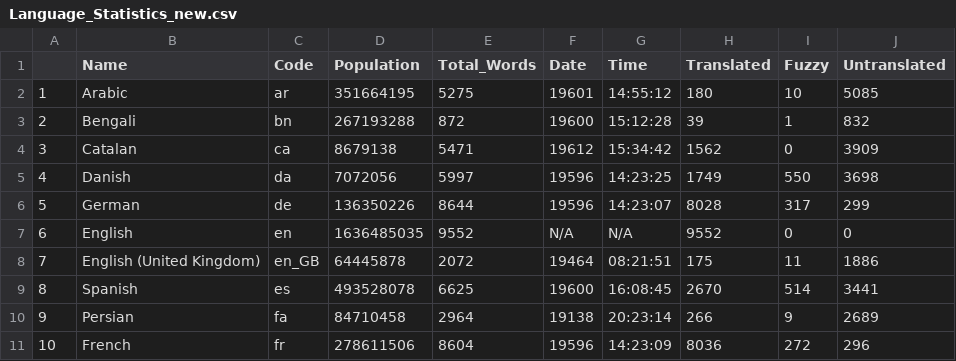
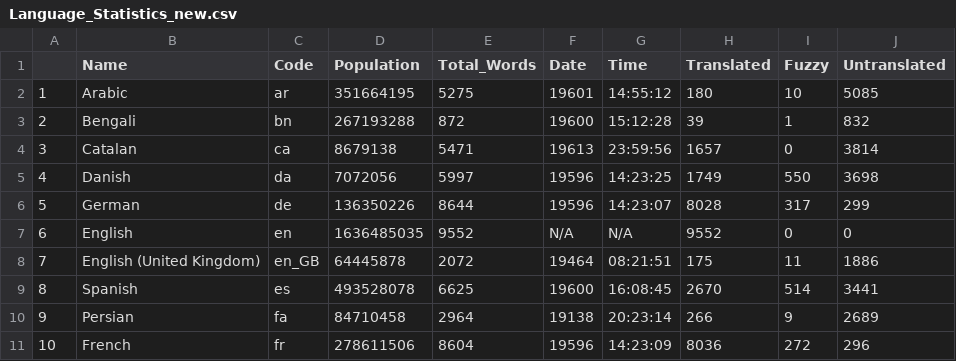
Before and after one commit to r-devel/translations-dashboard, a CSV file: weblate/Language Statisitics/Language_Statistics_new.csv, drawn as a sheet; only a part is shown.

```diff
--- a/weblate/Language Statisitics/Language_Statistics_new.csv
+++ b/weblate/Language Statisitics/Language_Statistics_new.csv
@@ -3,3 +3,3 @@
 "2","Bengali","bn",267193288,872,"19600","15:12:28",39,1,832
-"3","Catalan","ca",8679138,5471,"19612","15:34:42",1562,0,3909
+"3","Catalan","ca",8679138,5471,"19613","23:59:56",1657,0,3814
 "4","Danish","da",7072056,5997,"19596","14:23:25",1749,550,3698
```
